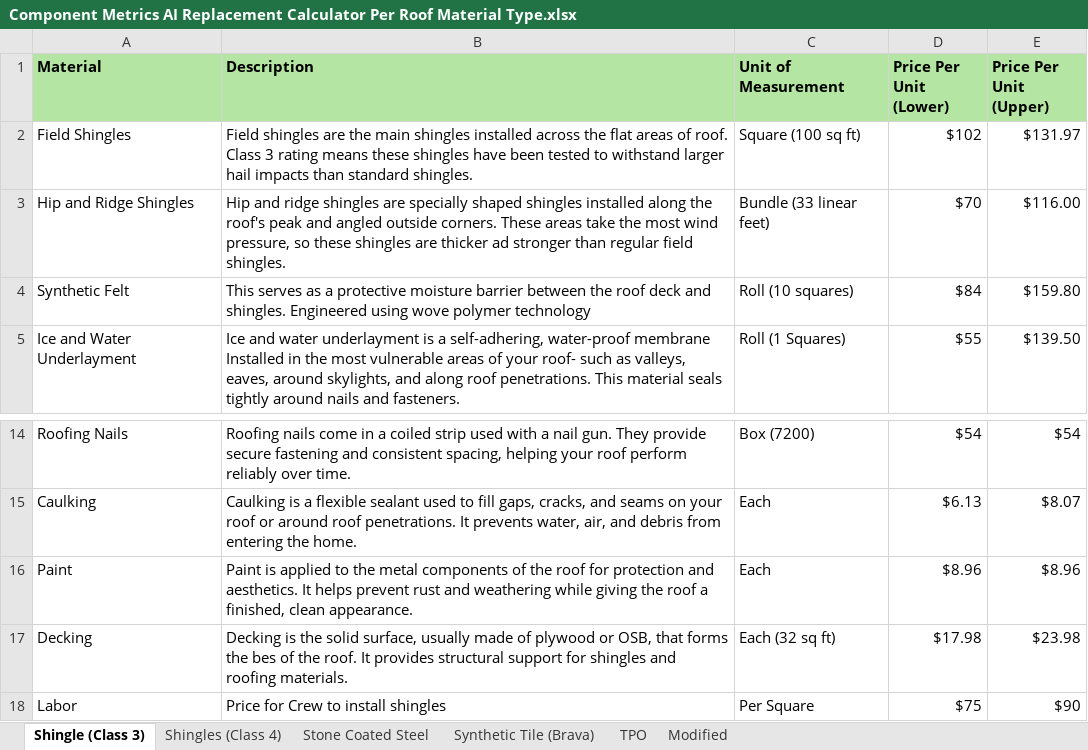
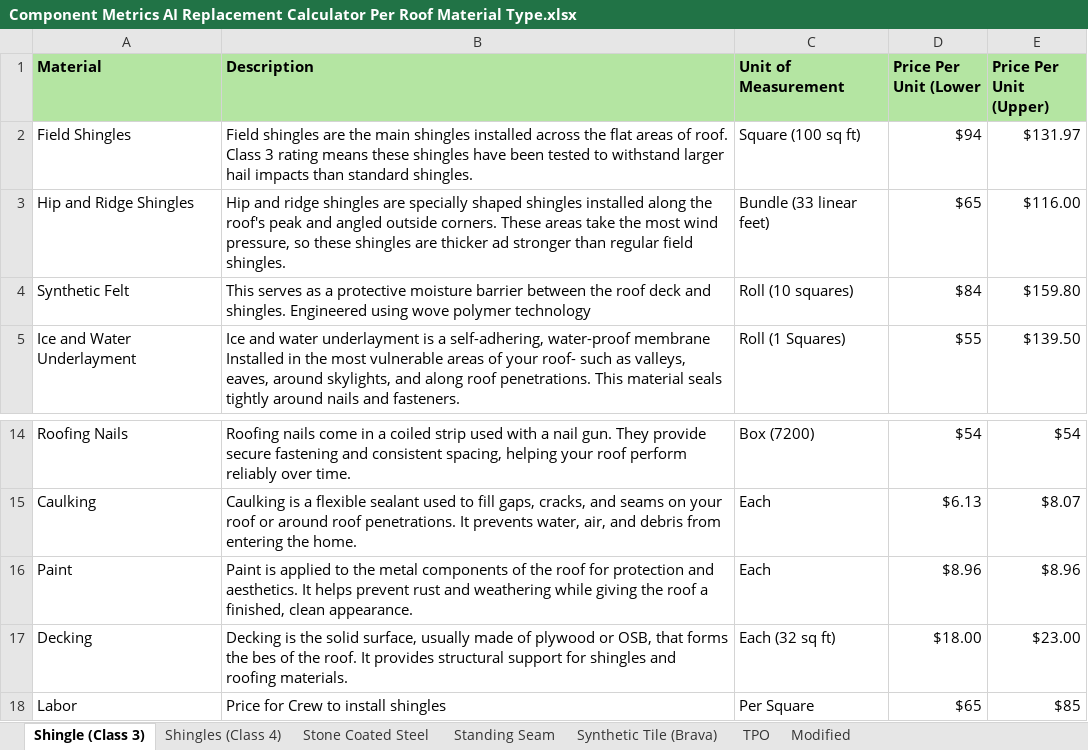
Before and after one commit to aditya-abhiwan/ai-estimator-logic, an Excel workbook: Component Metrics AI Replacement Calculator Per Roof Material Type.xlsx, sheet Shingle (Class 3), drawn as a sheet; only a part is shown, gaps mark what is left out; values as stored, in another font and other column widths than the file's, no borders; the diff names each change by its address in the sheet, - before the commit and + after, or states it on an @@ line.

Commit message:
Add new roof material calculators and JSON data files
- Introduced JSON files for Synthetic Tile (Brava) and TPO roof materials, detailing components, descriptions, units of measurement, and pricing.
- Created an index file to reference all roof material types and their respective JSON files.
- Implemented a new module structure for roof type calculators, including common utilities and specific calculators for each roof type.
- Added quantity calculation functions for various roofing components, ensuring accurate estimates based on roof area and complexity.
- Enhanced the registry to link components with their respective calculators for streamlined access.

```diff
--- a/Component Metrics AI Replacement Calculator Per Roof Material Type.xlsx (sheet Shingle (Class 3))
+++ b/Component Metrics AI Replacement Calculator Per Roof Material Type.xlsx (sheet Shingle (Class 3))
+sheet tab: Standing Seam
-D1: Price Per Unit (Lower)
+D1: Price Per Unit (Lower
-D2 (Price Per Unit (Lower): $102
+D2 (Price Per Unit (Lower): $94
-D3 (Price Per Unit (Lower): $70
+D3 (Price Per Unit (Lower): $65
-D17 (Price Per Unit (Lower): $17.98
+D17 (Price Per Unit (Lower): $18.00
-E17 (Price Per Unit (Upper)): $23.98
+E17 (Price Per Unit (Upper)): $23.00
-D18 (Price Per Unit (Lower): $75
+D18 (Price Per Unit (Lower): $65
-E18 (Price Per Unit (Upper)): $90
+E18 (Price Per Unit (Upper)): $85
```
Also changed, not shown: sheet Synthetic Tile (Brava), sheet Stone Coated Steel, sheet Shingles (Class 4), sheet TPO, 18 other files.
